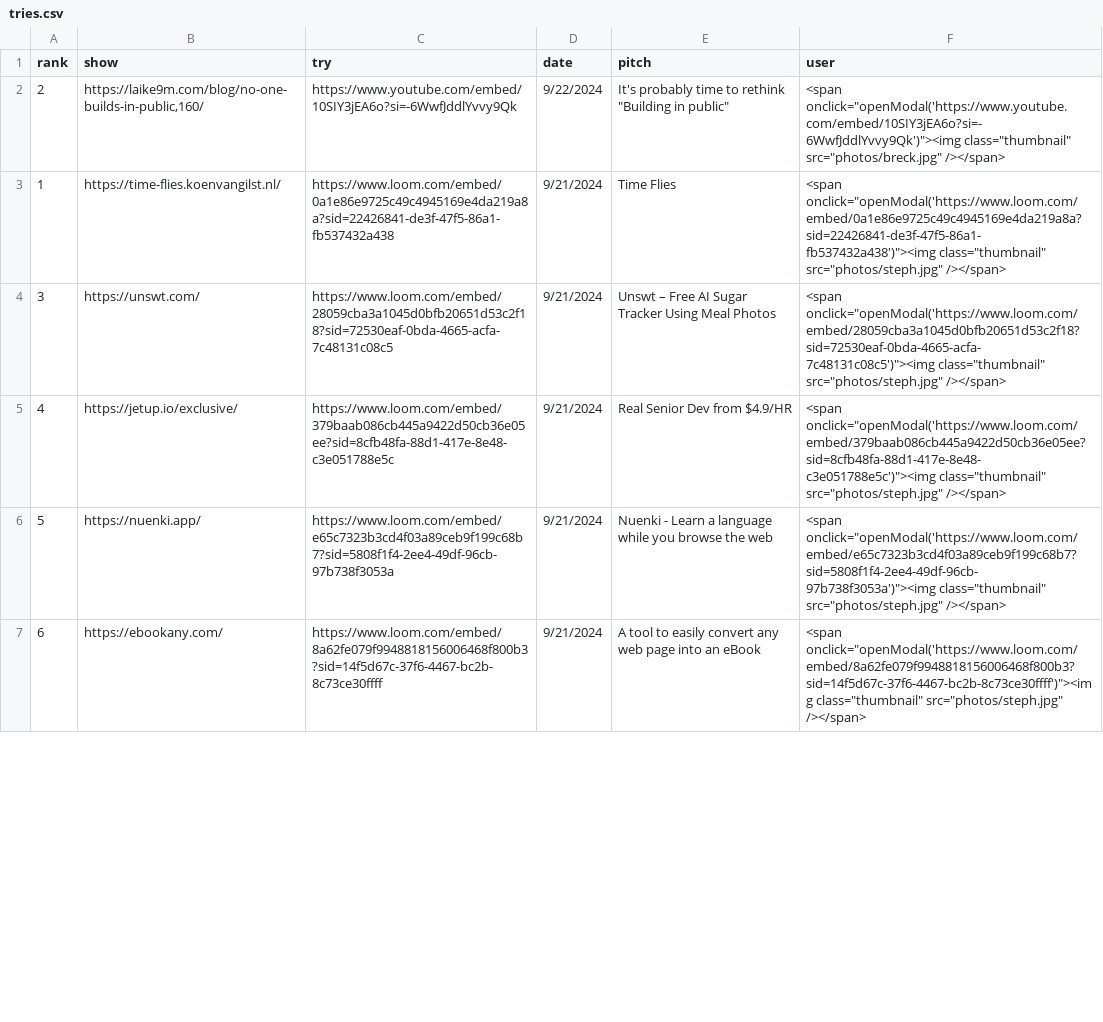
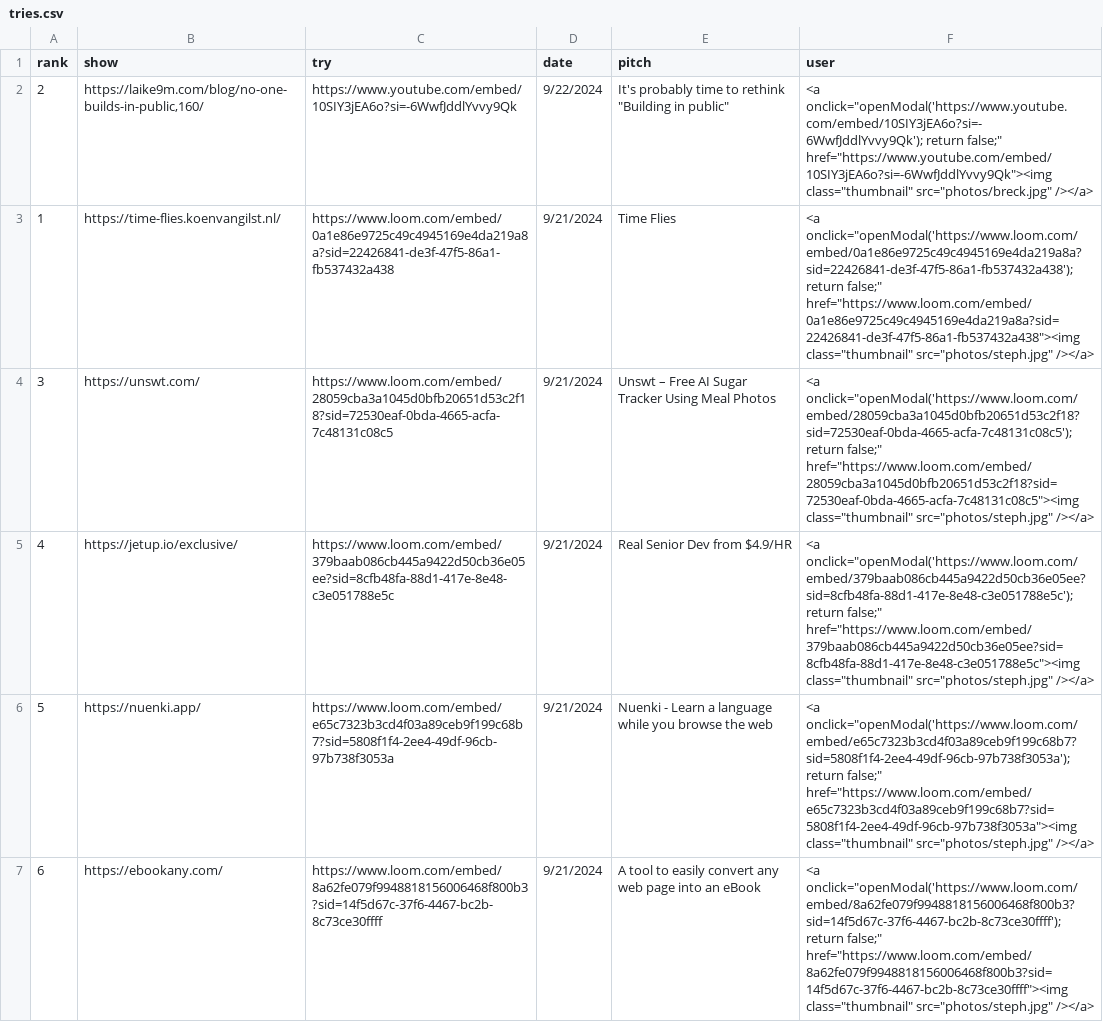
Before and after one commit to breck7/news.pub, a CSV file: tries.csv, drawn as a sheet; only a part is shown; the diff covers the shown part only.

Commit message:
Deploying to wws from @ breck7/news.pub@4e40fb3fa44a8655a3af8ef3f6f48ac2476355a3 🚀

```diff
--- a/tries.csv
+++ b/tries.csv
@@ -1,7 +1,7 @@
 rank,show,try,date,pitch,user
-2,"https://laike9m.com/blog/no-one-builds-in-public,160/",https://www.youtube.com/embed/10SIY3jEA6o?si=-6WwfJddlYvvy9Qk,9/22/2024,It's probably time to rethink "Building in public",<span onclick="openModal('https://www.youtube.com/embed/10SIY3jEA6o?si=-6WwfJddlYvvy9Qk')"><img class="thumbnail" src="photos/breck.jpg" /></span>
-1,https://time-flies.koenvangilst.nl/,https://www.loom.com/embed/0a1e86e9725c49c4945169e4da219a8a?sid=22426841-de3f-47f5-86a1-fb537432a438,9/21/2024,Time Flies,<span onclick="openModal('https://www.loom.com/embed/0a1e86e9725c49c4945169e4da219a8a?sid=22426841-de3f-47f5-86a1-fb537432a438')"><img class="thumbnail" src="photos/steph.jpg" /></span>
-3,https://unswt.com/,https://www.loom.com/embed/28059cba3a1045d0bfb20651d53c2f18?sid=72530eaf-0bda-4665-acfa-7c48131c08c5,9/21/2024,Unswt – Free AI Sugar Tracker Using Meal Photos,<span onclick="openModal('https://www.loom.com/embed/28059cba3a1045d0bfb20651d53c2f18?sid=72530eaf-0bda-4665-acfa-7c48131c08c5')"><img class="thumbnail" src="photos/steph.jpg" /></span>
-4,https://jetup.io/exclusive/,https://www.loom.com/embed/379baab086cb445a9422d50cb36e05ee?sid=8cfb48fa-88d1-417e-8e48-c3e051788e5c,9/21/2024,Real Senior Dev from $4.9/HR,<span onclick="openModal('https://www.loom.com/embed/379baab086cb445a9422d50cb36e05ee?sid=8cfb48fa-88d1-417e-8e48-c3e051788e5c')"><img class="thumbnail" src="photos/steph.jpg" /></span>
-5,https://nuenki.app/,https://www.loom.com/embed/e65c7323b3cd4f03a89ceb9f199c68b7?sid=5808f1f4-2ee4-49df-96cb-97b738f3053a,9/21/2024,Nuenki - Learn a language while you browse the web,<span onclick="openModal('https://www.loom.com/embed/e65c7323b3cd4f03a89ceb9f199c68b7?sid=5808f1f4-2ee4-49df-96cb-97b738f3053a')"><img class="thumbnail" src="photos/steph.jpg" /></span>
-6,https://ebookany.com/,https://www.loom.com/embed/8a62fe079f9948818156006468f800b3?sid=14f5d67c-37f6-4467-bc2b-8c73ce30ffff,9/21/2024,A tool to easily convert any web page into an eBook,<span onclick="openModal('https://www.loom.com/embed/8a62fe079f9948818156006468f800b3?sid=14f5d67c-37f6-4467-bc2b-8c73ce30ffff')"><img class="thumbnail" src="photos/steph.jpg" /></span>
+2,"https://laike9m.com/blog/no-one-builds-in-public,160/",https://www.youtube.com/embed/10SIY3jEA6o?si=-6WwfJddlYvvy9Qk,9/22/2024,It's probably time to rethink "Building in public",<a onclick="openModal('https://www.youtube.com/embed/10SIY3jEA6o?si=-6WwfJddlYvvy9Qk'); return false;" href="https://www.youtube.com/embed/10SIY3jEA6o?si=-6WwfJddlYvvy9Qk"><img class="thumbnail" src="photos/breck.jpg" /></a>
+1,https://time-flies.koenvangilst.nl/,https://www.loom.com/embed/0a1e86e9725c49c4945169e4da219a8a?sid=22426841-de3f-47f5-86a1-fb537432a438,9/21/2024,Time Flies,<a onclick="openModal('https://www.loom.com/embed/0a1e86e9725c49c4945169e4da219a8a?sid=22426841-de3f-47f5-86a1-fb537432a438'); return false;" href="https://www.loom.com/embed/0a1e86e9725c49c4945169e4da219a8a?sid=22426841-de3f-47f5-86a1-fb537432a438"><img class="thumbnail" src="photos/steph.jpg" /></a>
+3,https://unswt.com/,https://www.loom.com/embed/28059cba3a1045d0bfb20651d53c2f18?sid=72530eaf-0bda-4665-acfa-7c48131c08c5,9/21/2024,Unswt – Free AI Sugar Tracker Using Meal Photos,<a onclick="openModal('https://www.loom.com/embed/28059cba3a1045d0bfb20651d53c2f18?sid=72530eaf-0bda-4665-acfa-7c48131c08c5'); return false;" href="https://www.loom.com/embed/28059cba3a1045d0bfb20651d53c2f18?sid=72530eaf-0bda-4665-acfa-7c48131c08c5"><img class="thumbnail" src="photos/steph.jpg" /></a>
+4,https://jetup.io/exclusive/,https://www.loom.com/embed/379baab086cb445a9422d50cb36e05ee?sid=8cfb48fa-88d1-417e-8e48-c3e051788e5c,9/21/2024,Real Senior Dev from $4.9/HR,<a onclick="openModal('https://www.loom.com/embed/379baab086cb445a9422d50cb36e05ee?sid=8cfb48fa-88d1-417e-8e48-c3e051788e5c'); return false;" href="https://www.loom.com/embed/379baab086cb445a9422d50cb36e05ee?sid=8cfb48fa-88d1-417e-8e48-c3e051788e5c"><img class="thumbnail" src="photos/steph.jpg" /></a>
+5,https://nuenki.app/,https://www.loom.com/embed/e65c7323b3cd4f03a89ceb9f199c68b7?sid=5808f1f4-2ee4-49df-96cb-97b738f3053a,9/21/2024,Nuenki - Learn a language while you browse the web,<a onclick="openModal('https://www.loom.com/embed/e65c7323b3cd4f03a89ceb9f199c68b7?sid=5808f1f4-2ee4-49df-96cb-97b738f3053a'); return false;" href="https://www.loom.com/embed/e65c7323b3cd4f03a89ceb9f199c68b7?sid=5808f1f4-2ee4-49df-96cb-97b738f3053a"><img class="thumbnail" src="photos/steph.jpg" /></a>
+6,https://ebookany.com/,https://www.loom.com/embed/8a62fe079f9948818156006468f800b3?sid=14f5d67c-37f6-4467-bc2b-8c73ce30ffff,9/21/2024,A tool to easily convert any web page into an eBook,<a onclick="openModal('https://www.loom.com/embed/8a62fe079f9948818156006468f800b3?sid=14f5d67c-37f6-4467-bc2b-8c73ce30ffff'); return false;" href="https://www.loom.com/embed/8a62fe079f9948818156006468f800b3?sid=14f5d67c-37f6-4467-bc2b-8c73ce30ffff"><img class="thumbnail" src="photos/steph.jpg" /></a>
```
Also changed, not shown: 6 edited cells elsewhere in this file, tries.tsv, 4 other files.
